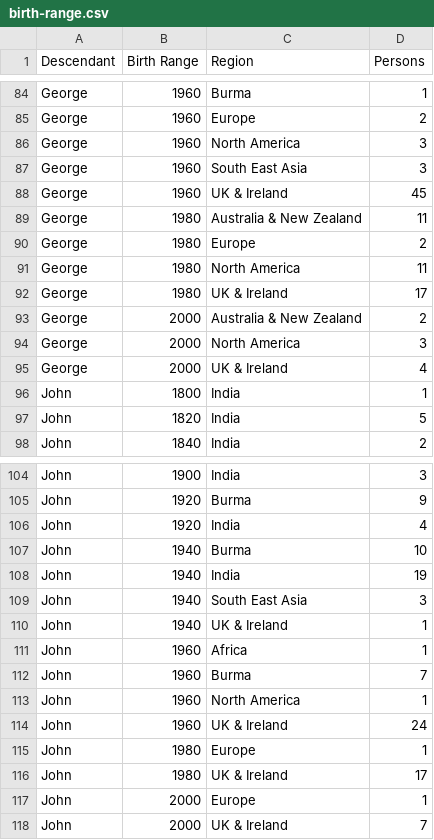
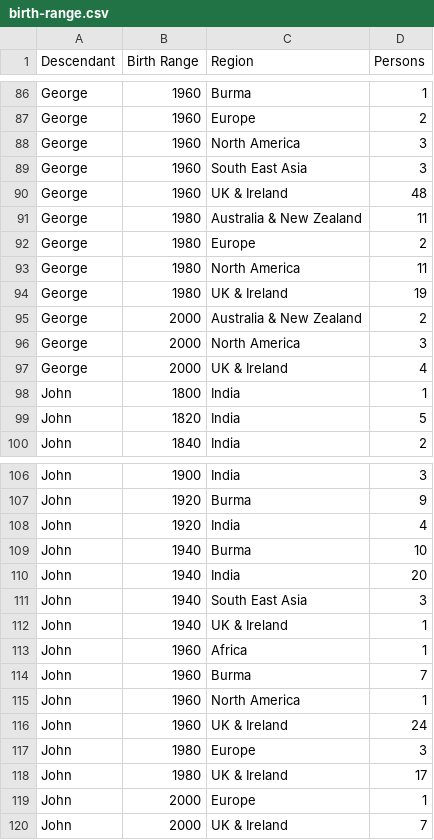
Before and after one commit to spuddybike/oharas-in-india, a CSV file: analysis/bmd-data/birth-range.csv, drawn as a sheet; only a part is shown, gaps mark what is left out; the diff covers the shown part only.

```diff
--- a/analysis/bmd-data/birth-range.csv
+++ b/analysis/bmd-data/birth-range.csv
@@ -87,3 +89,3 @@ George,1960,North America,3
 George,1960,South East Asia,3
-George,1960,UK & Ireland,45
+George,1960,UK & Ireland,48
 George,1980,Australia & New Zealand,11
@@ -91,3 +93,3 @@ George,1980,Europe,2
 George,1980,North America,11
-George,1980,UK & Ireland,17
+George,1980,UK & Ireland,19
 George,2000,Australia & New Zealand,2
@@ -107,3 +109,3 @@ John,1920,India,4
 John,1940,Burma,10
-John,1940,India,19
+John,1940,India,20
 John,1940,South East Asia,3
@@ -114,3 +116,3 @@ John,1960,North America,1
 John,1960,UK & Ireland,24
-John,1980,Europe,1
+John,1980,Europe,3
 John,1980,UK & Ireland,17
```
Also changed, not shown: 3 added rows, 1 removed row and 10 edited cells elsewhere in this file, analysis/bmd-data/ageofdeath.csv, analysis/bmd-data/all-births.csv, 30 other files.
